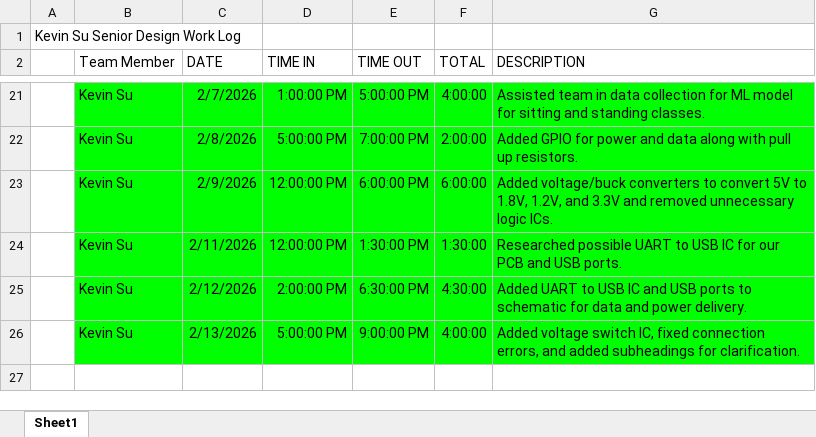
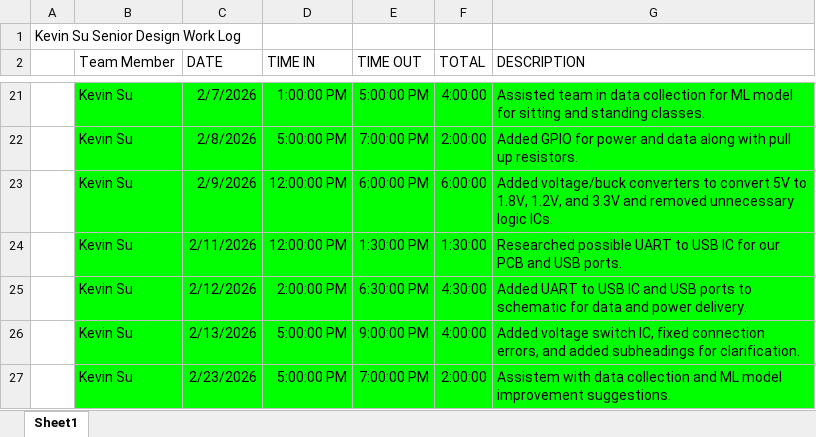
Before and after one commit to kevinsu-rgb/Senior_Design_TI_Project, an Excel workbook: Work_Log/Kevin_Hours_Log.xlsx, sheet Sheet1, drawn as a sheet; only a part is shown, gaps mark what is left out; values as stored, in another font and other column widths than the file's, no borders; the diff names each change by its address in the sheet, - before the commit and + after, or states it on an @@ line.

Commit message:
Updated Kevin Worklog

```diff
--- a/Work_Log/Kevin_Hours_Log.xlsx (sheet Sheet1)
+++ b/Work_Log/Kevin_Hours_Log.xlsx (sheet Sheet1)
+row 27:  | Kevin Su | 2/23/2026 | 5:00:00 PM | 7:00:00 PM | 2:00:00 | Assistem with data collection and ML model improvement suggestions.
```
